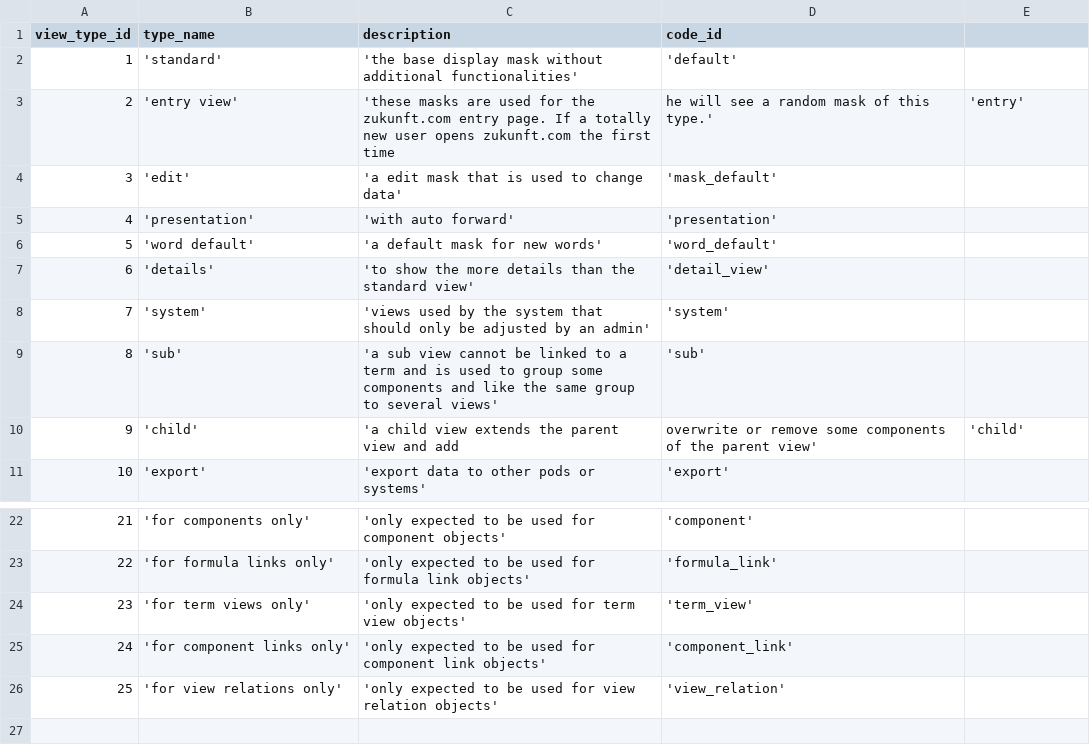
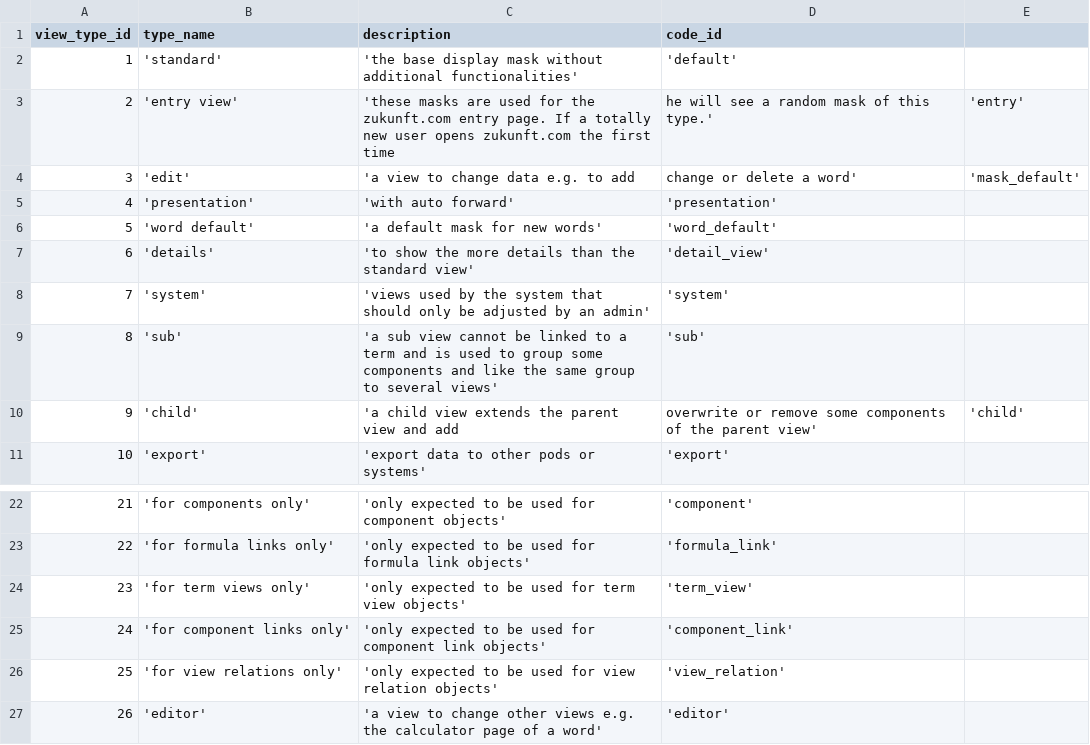
Before and after one commit to zukunft/zukunft.com, a CSV file: src/main/resources/db_code_links/view_types.csv, drawn as a sheet; only a part is shown, gaps mark what is left out.

Commit message:
add the view type editor for the calculator and the table editor and give the add, change and delete views the edit type as part of #247

```diff
--- a/src/main/resources/db_code_links/view_types.csv
+++ b/src/main/resources/db_code_links/view_types.csv
@@ -3,3 +3,3 @@ view_type_id, type_name, description, code_id
 2, 'entry view', 'these masks are used for the zukunft.com entry page. If a totally new user opens zukunft.com the first time, he will see a random mask of this type.', 'entry'
-3, 'edit', 'a edit mask that is used to change data', 'mask_default'
+3, 'edit', 'a view to change data e.g. to add, change or delete a word', 'mask_default'
 4, 'presentation', 'with auto forward', 'presentation'
@@ -26 +26,2 @@ view_type_id, type_name, description, code_id
 25, 'for view relations only', 'only expected to be used for view relation objects', 'view_relation'
+26, 'editor', 'a view to change other views e.g. the calculator page of a word', 'editor'
```
Also changed, not shown: 34 other files.
